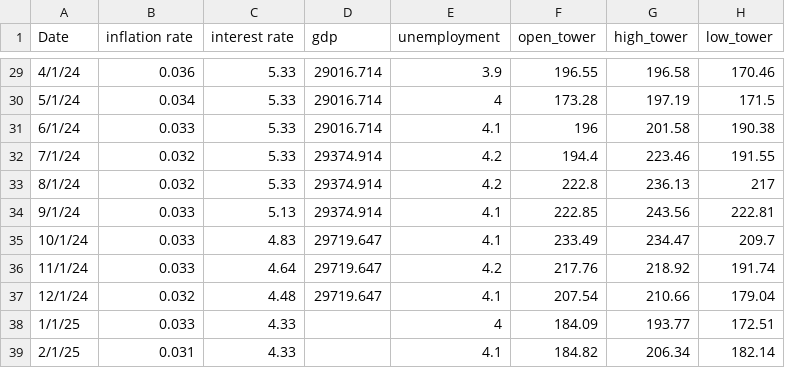
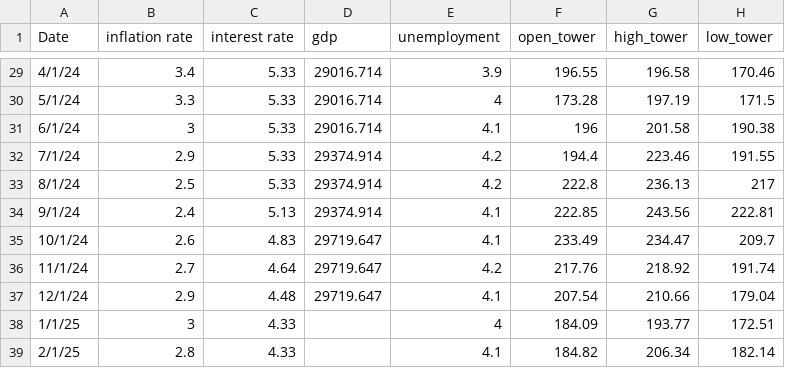
Before and after one commit to yw26536/Tower-and-Residential-REITs, a CSV file: data/data.csv, drawn as a sheet; only a part is shown, gaps mark what is left out; the diff covers the shown part only; the diff names each change by its address in the sheet, - before the commit and + after, or states it on an @@ line.

```diff
--- a/data/data.csv
+++ b/data/data.csv
-B29 (inflation rate): 0.036
+B29 (inflation rate): 3.4
-B30 (inflation rate): 0.034
+B30 (inflation rate): 3.3
-B31 (inflation rate): 0.033
+B31 (inflation rate): 3
-B32 (inflation rate): 0.032
+B32 (inflation rate): 2.9
-B33 (inflation rate): 0.032
+B33 (inflation rate): 2.5
-B34 (inflation rate): 0.033
+B34 (inflation rate): 2.4
-B35 (inflation rate): 0.033
+B35 (inflation rate): 2.6
-B36 (inflation rate): 0.033
+B36 (inflation rate): 2.7
-B37 (inflation rate): 0.032
+B37 (inflation rate): 2.9
-B38 (inflation rate): 0.033
+B38 (inflation rate): 3
-B39 (inflation rate): 0.031
+B39 (inflation rate): 2.8
```
Also changed, not shown: 27 edited cells elsewhere in this file, 10 other files.
